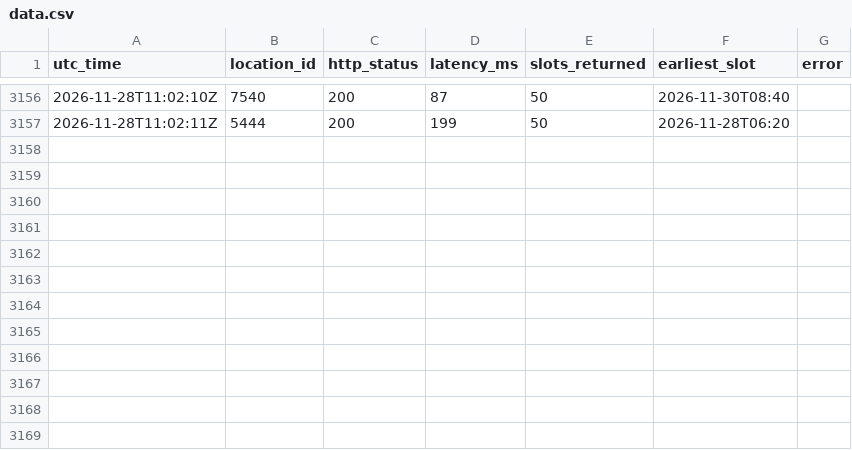
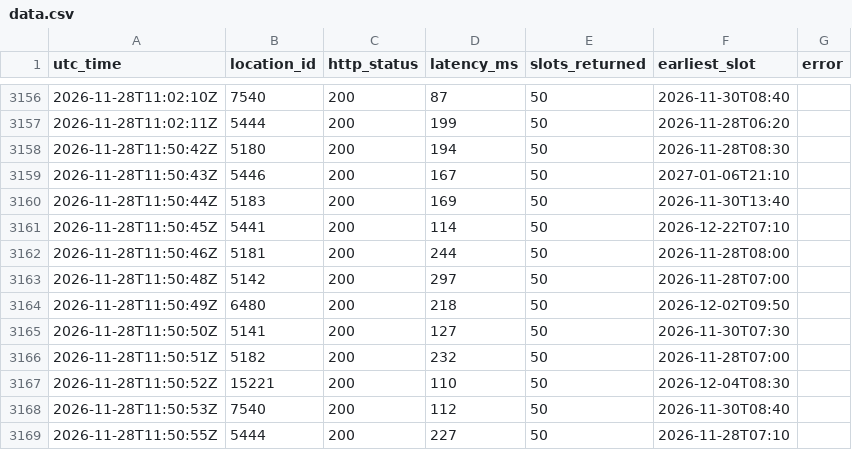
Before and after one commit to Ksherief2006-commits/slotprobe, a CSV file: data.csv, drawn as a sheet; only a part is shown, gaps mark what is left out; the diff names each change by its address in the sheet, - before the commit and + after, or states it on an @@ line.

Commit message:
poll 2026-11-28T11:50:56Z

```diff
--- a/data.csv
+++ b/data.csv
+row 3158: 2026-11-28T11:50:42Z | 5180 | 200 | 194 | 50 | 2026-11-28T08:30
+row 3159: 2026-11-28T11:50:43Z | 5446 | 200 | 167 | 50 | 2027-01-06T21:10
+row 3160: 2026-11-28T11:50:44Z | 5183 | 200 | 169 | 50 | 2026-11-30T13:40
+row 3161: 2026-11-28T11:50:45Z | 5441 | 200 | 114 | 50 | 2026-12-22T07:10
+row 3162: 2026-11-28T11:50:46Z | 5181 | 200 | 244 | 50 | 2026-11-28T08:00
+row 3163: 2026-11-28T11:50:48Z | 5142 | 200 | 297 | 50 | 2026-11-28T07:00
+row 3164: 2026-11-28T11:50:49Z | 6480 | 200 | 218 | 50 | 2026-12-02T09:50
+row 3165: 2026-11-28T11:50:50Z | 5141 | 200 | 127 | 50 | 2026-11-30T07:30
+row 3166: 2026-11-28T11:50:51Z | 5182 | 200 | 232 | 50 | 2026-11-28T07:00
+row 3167: 2026-11-28T11:50:52Z | 15221 | 200 | 110 | 50 | 2026-12-04T08:30
+row 3168: 2026-11-28T11:50:53Z | 7540 | 200 | 112 | 50 | 2026-11-30T08:40
+row 3169: 2026-11-28T11:50:55Z | 5444 | 200 | 227 | 50 | 2026-11-28T07:10
```
